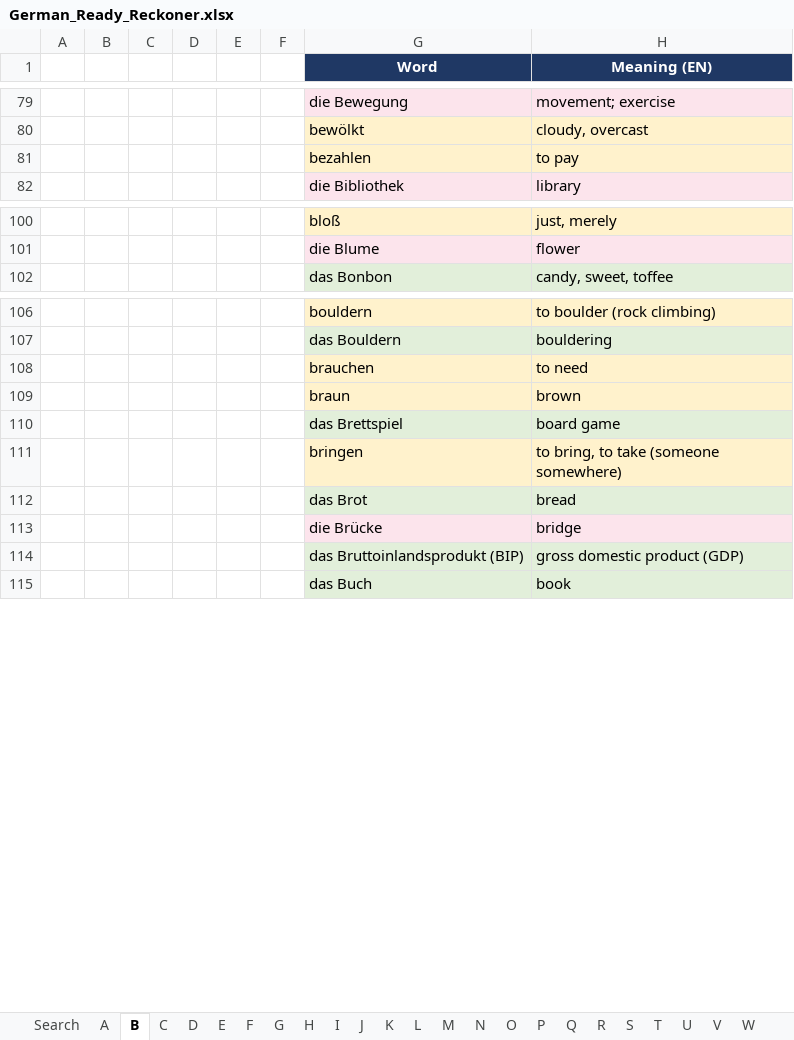
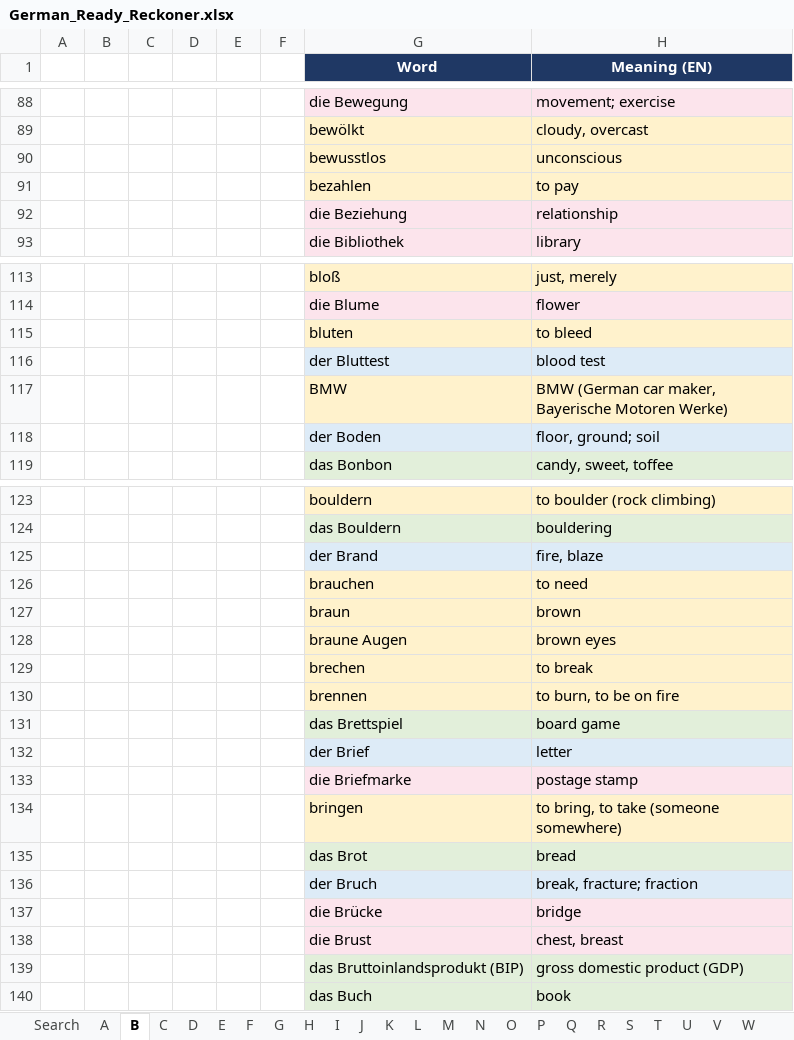
Before and after one commit to chaithukidambi94-debug/GERMAN-LEARNING, an Excel workbook: German_Ready_Reckoner.xlsx, sheet B, drawn as a sheet; only a part is shown, gaps mark what is left out; values as stored, in another font and other column widths than the file's, no borders; conditional formats not drawn; the diff covers the shown part only; the diff names each change by its address in the sheet, - before the commit and + after, or states it on an @@ line.

```diff
--- a/German_Ready_Reckoner.xlsx (sheet B)
+++ b/German_Ready_Reckoner.xlsx (sheet B)
+row 90:  |  |  |  |  |  | bewusstlos | unconscious
+row 92:  |  |  |  |  |  | die Beziehung | relationship
+row 115:  |  |  |  |  |  | bluten | to bleed
+row 116:  |  |  |  |  |  | der Bluttest | blood test
+row 117:  |  |  |  |  |  | BMW | BMW (German car maker, Bayerische Motoren Werke)
+row 118:  |  |  |  |  |  | der Boden | floor, ground; soil
+row 125:  |  |  |  |  |  | der Brand | fire, blaze
+row 128:  |  |  |  |  |  | braune Augen | brown eyes
+row 129:  |  |  |  |  |  | brechen | to break
+row 130:  |  |  |  |  |  | brennen | to burn, to be on fire
+row 132:  |  |  |  |  |  | der Brief | letter
+row 133:  |  |  |  |  |  | die Briefmarke | postage stamp
+row 136:  |  |  |  |  |  | der Bruch | break, fracture; fraction
+row 138:  |  |  |  |  |  | die Brust | chest, breast
```
Also changed, not shown: 12 added rows elsewhere in this sheet, sheet Search, sheet S, sheet E, sheet A, sheet K, sheet M, 19 more sheets, formulas that keep their value, Finance Related Vocab.xlsx, 39 other files.
